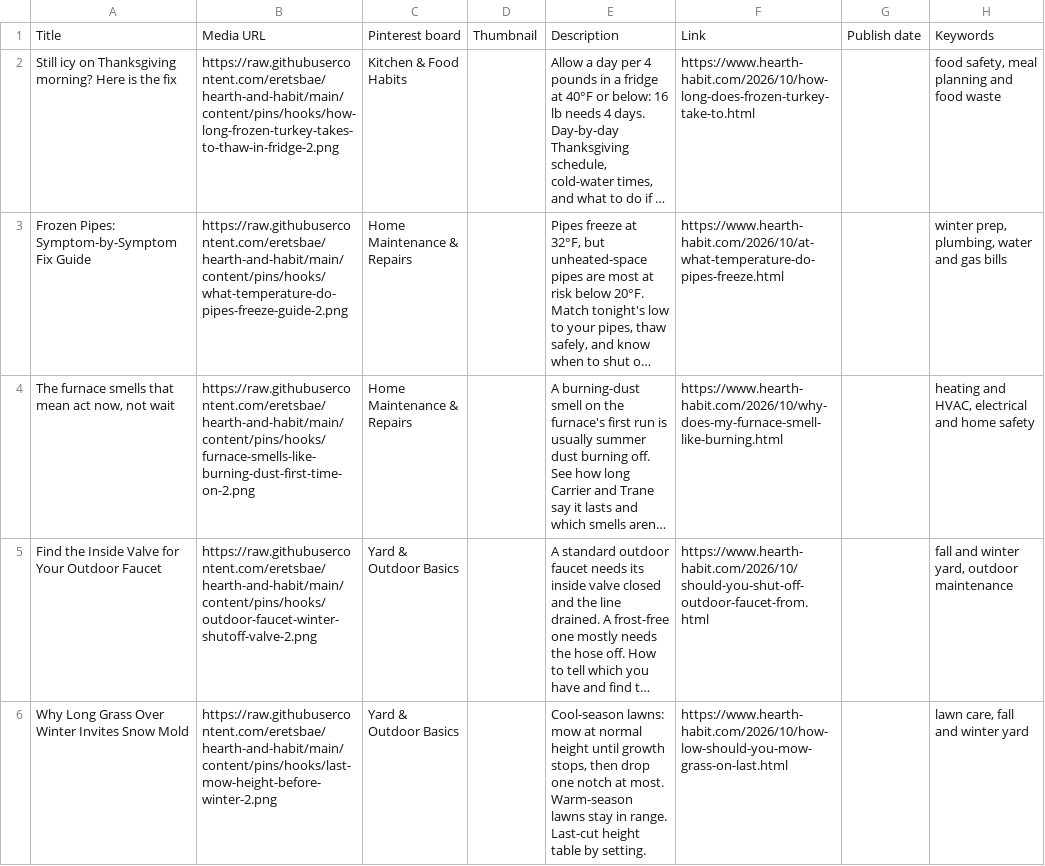
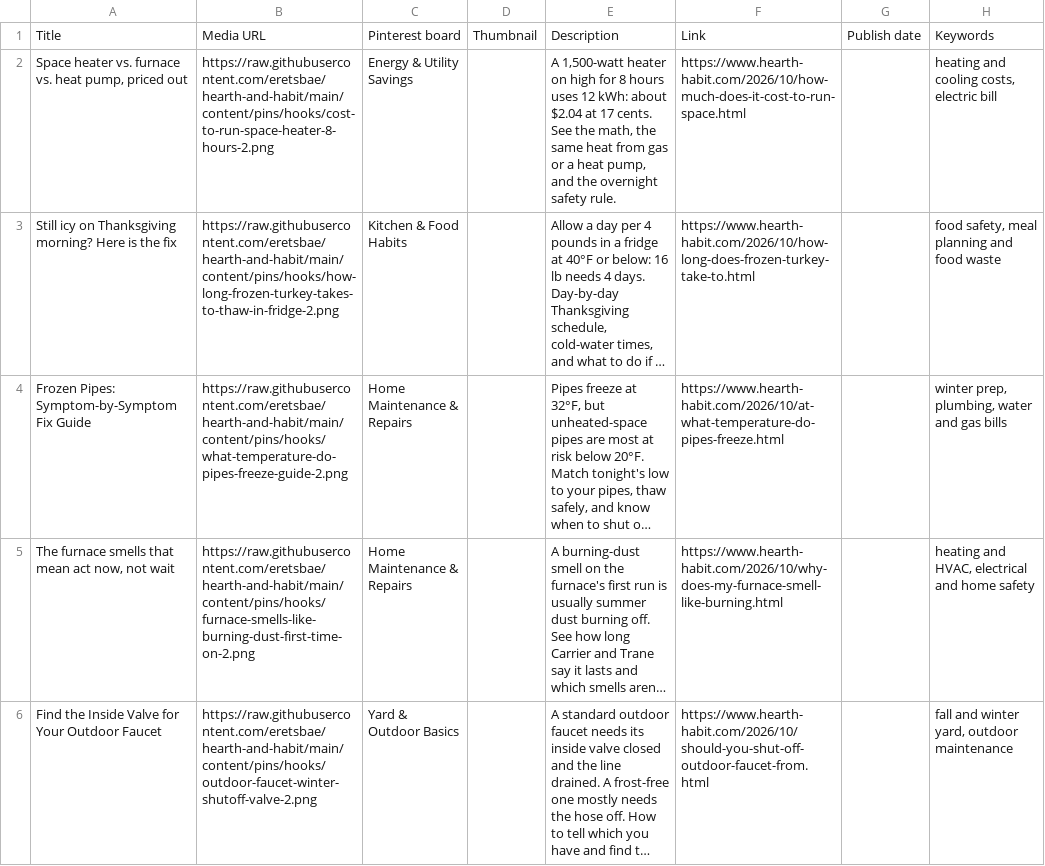
Before and after one commit to eretsbae/hearth-and-habit, a CSV file: content/pins/hooks/hooks-21.csv, drawn as a sheet; long unchanged cells end in …; removed rows and columns are numbered as before the commit, all else as after; the diff names each change by its address in the sheet, - before the commit and + after, or states it on an @@ line.

```diff
--- a/content/pins/hooks/hooks-21.csv
+++ b/content/pins/hooks/hooks-21.csv
+row 2: Space heater vs. furnace vs. heat pump, priced out | https://raw.githubusercontent.com/eretsbae/hearth-and-habit/main/content/pins/hooks/cost-to-run-space-heater-8-hours-2.png | Energy & Utility Savings |  | A 1,500-watt heater on high for 8 hours uses 12 kWh: about $2.04 at 17 cents. See the math, the same heat from gas or a heat pump, and the overnight safety rule. | https://www.hearth-habit.com/2026/10/how-much-does-it-cost-to-run-space.html |  | heating and cooling costs, electric bill
-row 6: Why Long Grass Over Winter Invites Snow Mold | https://raw.githubusercontent.com/eretsbae/hearth-and-habit/main/content/pins/hooks/last-mow-height-before-winter-2.png | Yard & Outdoor Basics |  | Cool-season lawns: mow at normal height until growth stops, then drop one notch at most. Warm-season lawns stay in range. Last-cut height table by setting. | https://www.hearth-habit.com/2026/10/how-low-should-you-mow-grass-on-last.html |  | lawn care, fall and winter yard
```
Also changed, not shown: content/pins/hooks/hooks-13.csv, content/pins/hooks/hooks-17.csv, 14 other files.
